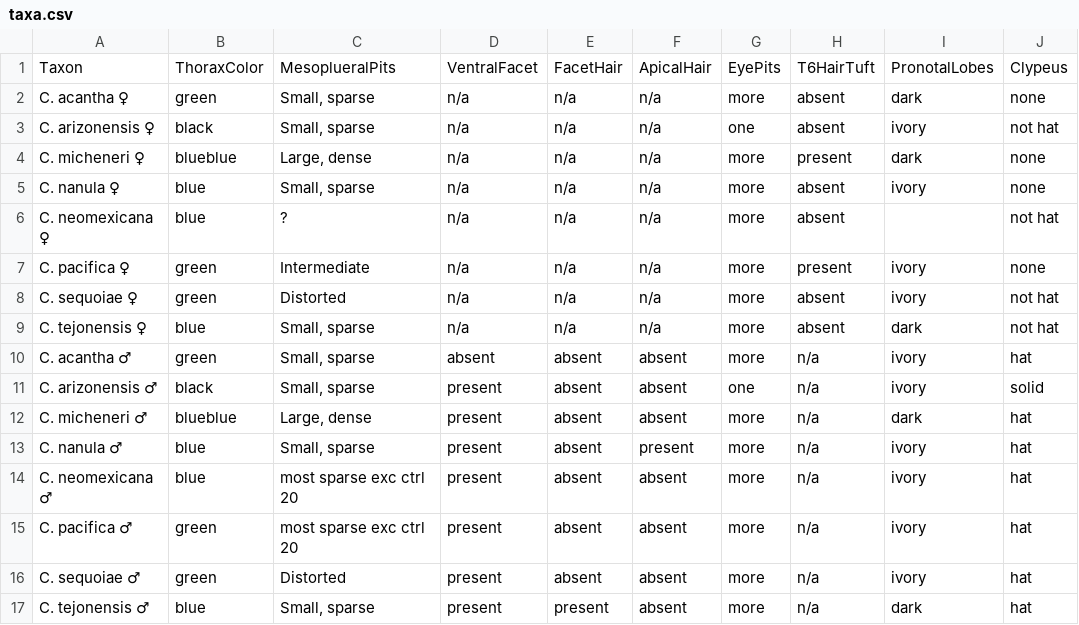
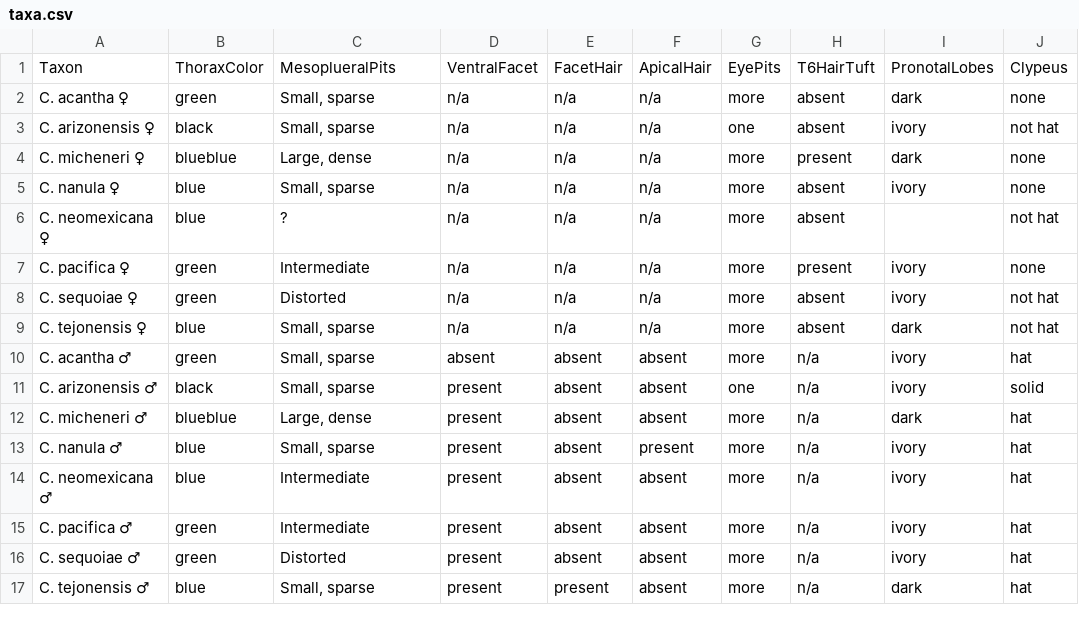
Before and after one commit to Leptinotarsa/TomboyCeratina, a CSV file: identikit/kb/biscuits/taxa.csv, drawn as a sheet.

Commit message:
intermediate

```diff
--- a/identikit/kb/biscuits/taxa.csv
+++ b/identikit/kb/biscuits/taxa.csv
@@ -13,4 +13,4 @@ C. micheneri ♂ ,blueblue,"Large, dense",present,absent,absent,more,n/a,dark,ha
 C. nanula ♂ ,blue,"Small, sparse",present,absent,present,more,n/a,ivory,hat
-C. neomexicana ♂ ,blue,most sparse exc ctrl 20,present,absent,absent,more,n/a,ivory,hat
-C. pacifica ♂ ,green,most sparse exc ctrl 20,present,absent,absent,more,n/a,ivory,hat
+C. neomexicana ♂ ,blue,Intermediate,present,absent,absent,more,n/a,ivory,hat
+C. pacifica ♂ ,green,Intermediate,present,absent,absent,more,n/a,ivory,hat
 C. sequoiae ♂ ,green,Distorted,present,absent,absent,more,n/a,ivory,hat
```
